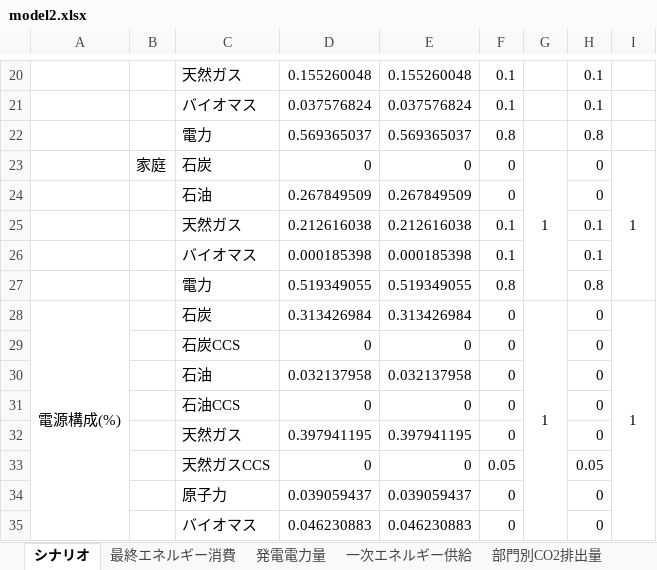
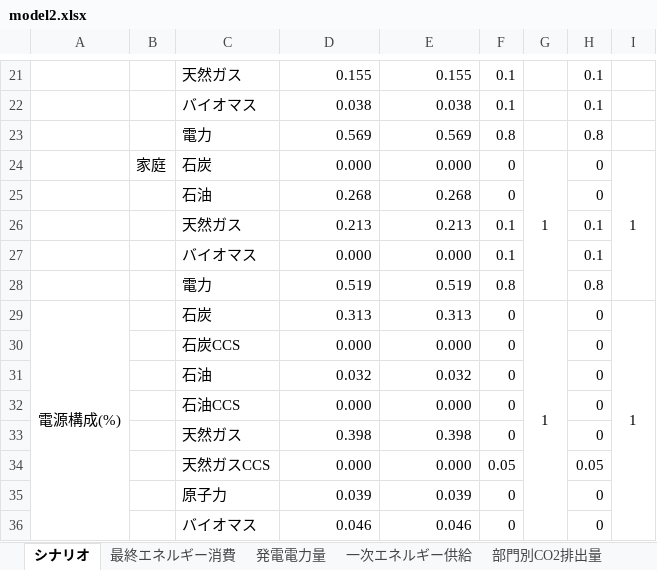
Before and after one commit to MoriShotaro/TA_model, an Excel workbook: xlsx/model2.xlsx, sheet シナリオ, drawn as a sheet; only a part is shown, gaps mark what is left out; values as stored, in another font and other column widths than the file's, no borders; charts and pictures not drawn; addresses are those after the commit; the diff covers the shown part only; the diff names each change by its address in the sheet, - before the commit and + after, or states it on an @@ line.

```diff
--- a/xlsx/model2.xlsx (sheet シナリオ)
+++ b/xlsx/model2.xlsx (sheet シナリオ)
-D21: 0.155260048
+D21: 0.155
-E21: 0.155260048
+E21: 0.155
-D22: 0.037576824
+D22: 0.038
-E22: 0.037576824
+E22: 0.038
-D23: 0.569365037
+D23: 0.569
-E23: 0.569365037
+E23: 0.569
-D24: 0
+D24: 0.000
-E24: 0
+E24: 0.000
-D25: 0.267849509
+D25: 0.268
-E25: 0.267849509
+E25: 0.268
-D26: 0.212616038
+D26: 0.213
-E26: 0.212616038
+E26: 0.213
-D27: 0.000185398
+D27: 0.000
-E27: 0.000185398
+E27: 0.000
-D28: 0.519349055
+D28: 0.519
-E28: 0.519349055
+E28: 0.519
-D29: 0.313426984
+D29: 0.313
-E29: 0.313426984
+E29: 0.313
-D30: 0
+D30: 0.000
-E30: 0
+E30: 0.000
-D31: 0.032137958
+D31: 0.032
-E31: 0.032137958
+E31: 0.032
-D32: 0
+D32: 0.000
-E32: 0
+E32: 0.000
-D33: 0.397941195
+D33: 0.398
-E33: 0.397941195
+E33: 0.398
-D34: 0
+D34: 0.000
-E34: 0
+E34: 0.000
-D35: 0.039059437
+D35: 0.039
-E35: 0.039059437
+E35: 0.039
-D36: 0.046230883
+D36: 0.046
-E36: 0.046230883
+E36: 0.046
```
Also changed, not shown: 4 added rows, 3 removed rows and 38 edited cells elsewhere in this sheet, sheet グラフ作成用, sheet GDP・POP, other sheet tabs, formulas that keep their value, charts or pictures, xlsx/data.xlsx, 4 other files.
